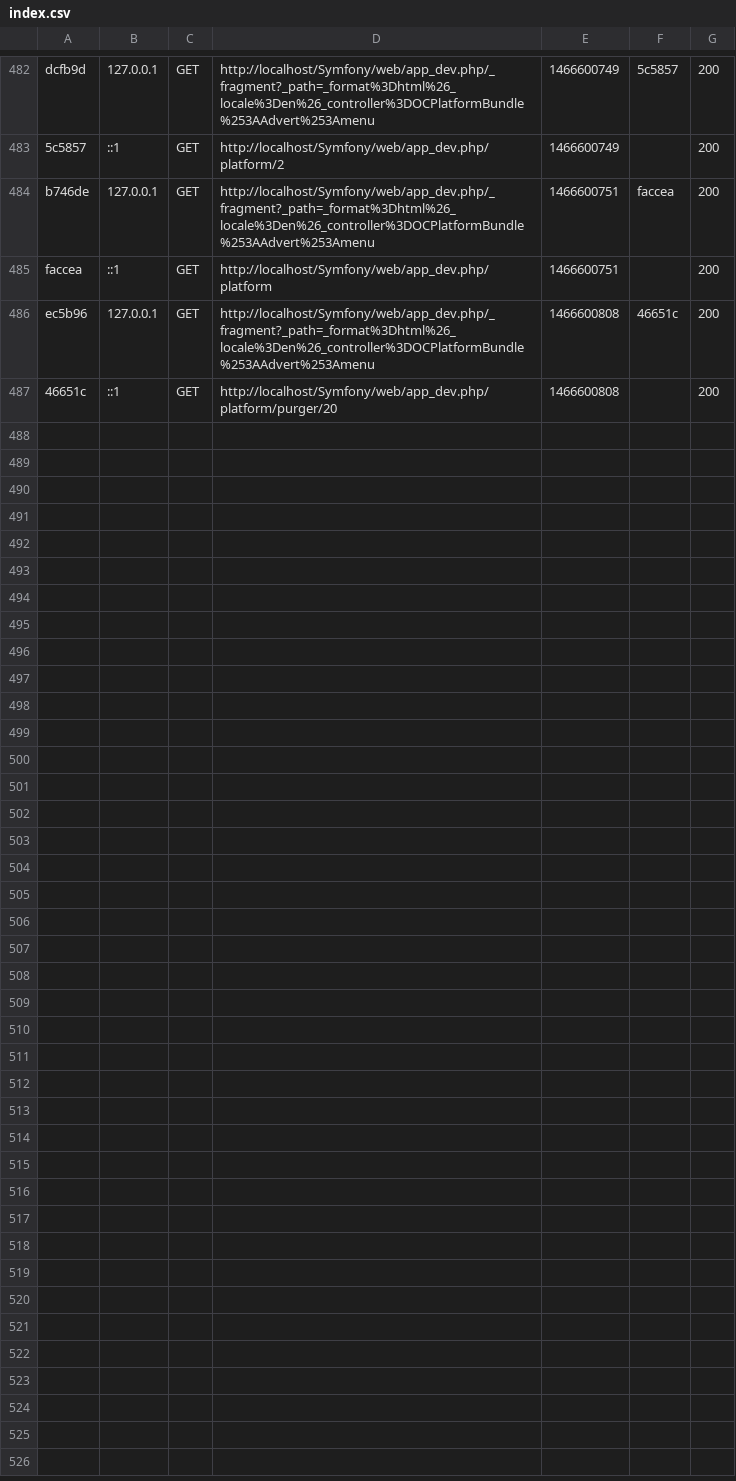
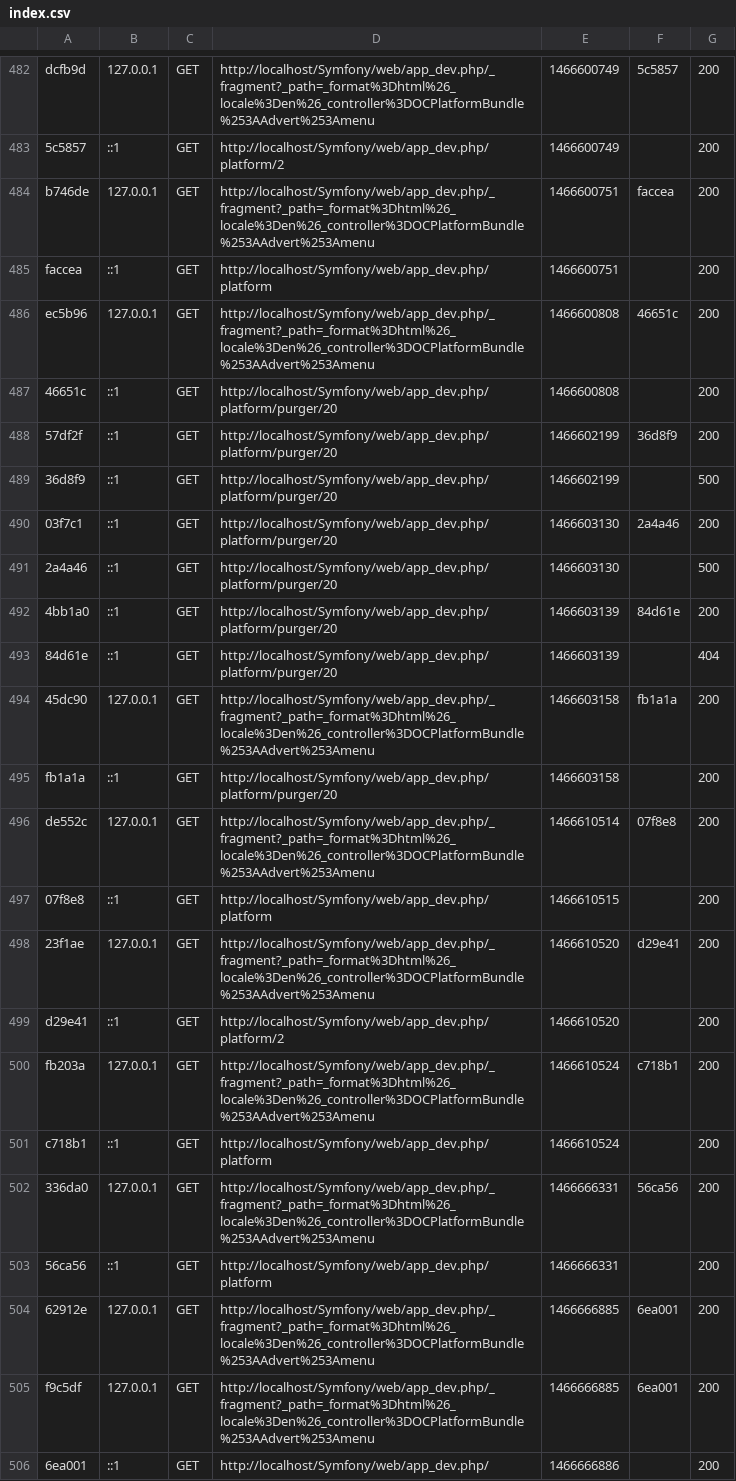
Before and after one commit to dhrider/Symfony, a CSV file: var/cache/dev/profiler/index.csv, drawn as a sheet; only a part is shown, gaps mark what is left out.

```diff
--- a/var/cache/dev/profiler/index.csv
+++ b/var/cache/dev/profiler/index.csv
@@ -487 +487,20 @@ ec5b96,127.0.0.1,GET,http://localhost/Symfony/web/app_dev.php/_fragment?_path=_f
 46651c,::1,GET,http://localhost/Symfony/web/app_dev.php/platform/purger/20,1466600808,,200
+57df2f,::1,GET,http://localhost/Symfony/web/app_dev.php/platform/purger/20,1466602199,36d8f9,200
+36d8f9,::1,GET,http://localhost/Symfony/web/app_dev.php/platform/purger/20,1466602199,,500
+03f7c1,::1,GET,http://localhost/Symfony/web/app_dev.php/platform/purger/20,1466603130,2a4a46,200
+2a4a46,::1,GET,http://localhost/Symfony/web/app_dev.php/platform/purger/20,1466603130,,500
+4bb1a0,::1,GET,http://localhost/Symfony/web/app_dev.php/platform/purger/20,1466603139,84d61e,200
+84d61e,::1,GET,http://localhost/Symfony/web/app_dev.php/platform/purger/20,1466603139,,404
+45dc90,127.0.0.1,GET,http://localhost/Symfony/web/app_dev.php/_fragment?_path=_format%3Dhtml%26_locale%3Den%26_controller%3DOCPlatformBundle%253AAdvert%253Amenu,1466603158,fb1a1a,200
+fb1a1a,::1,GET,http://localhost/Symfony/web/app_dev.php/platform/purger/20,1466603158,,200
+de552c,127.0.0.1,GET,http://localhost/Symfony/web/app_dev.php/_fragment?_path=_format%3Dhtml%26_locale%3Den%26_controller%3DOCPlatformBundle%253AAdvert%253Amenu,1466610514,07f8e8,200
+07f8e8,::1,GET,http://localhost/Symfony/web/app_dev.php/platform,1466610515,,200
+23f1ae,127.0.0.1,GET,http://localhost/Symfony/web/app_dev.php/_fragment?_path=_format%3Dhtml%26_locale%3Den%26_controller%3DOCPlatformBundle%253AAdvert%253Amenu,1466610520,d29e41,200
+d29e41,::1,GET,http://localhost/Symfony/web/app_dev.php/platform/2,1466610520,,200
+fb203a,127.0.0.1,GET,http://localhost/Symfony/web/app_dev.php/_fragment?_path=_format%3Dhtml%26_locale%3Den%26_controller%3DOCPlatformBundle%253AAdvert%253Amenu,1466610524,c718b1,200
+c718b1,::1,GET,http://localhost/Symfony/web/app_dev.php/platform,1466610524,,200
+336da0,127.0.0.1,GET,http://localhost/Symfony/web/app_dev.php/_fragment?_path=_format%3Dhtml%26_locale%3Den%26_controller%3DOCPlatformBundle%253AAdvert%253Amenu,1466666331,56ca56,200
+56ca56,::1,GET,http://localhost/Symfony/web/app_dev.php/platform,1466666331,,200
+62912e,127.0.0.1,GET,http://localhost/Symfony/web/app_dev.php/_fragment?_path=_format%3Dhtml%26_locale%3Den%26_controller%3DOCPlatformBundle%253AAdvert%253Amenu,1466666885,6ea001,200
+f9c5df,127.0.0.1,GET,http://localhost/Symfony/web/app_dev.php/_fragment?_path=_format%3Dhtml%26_locale%3Den%26_controller%3DOCPlatformBundle%253AAdvert%253Amenu,1466666885,6ea001,200
+6ea001,::1,GET,http://localhost/Symfony/web/app_dev.php/,1466666886,,200
```
Also changed, not shown: 8 other files.
